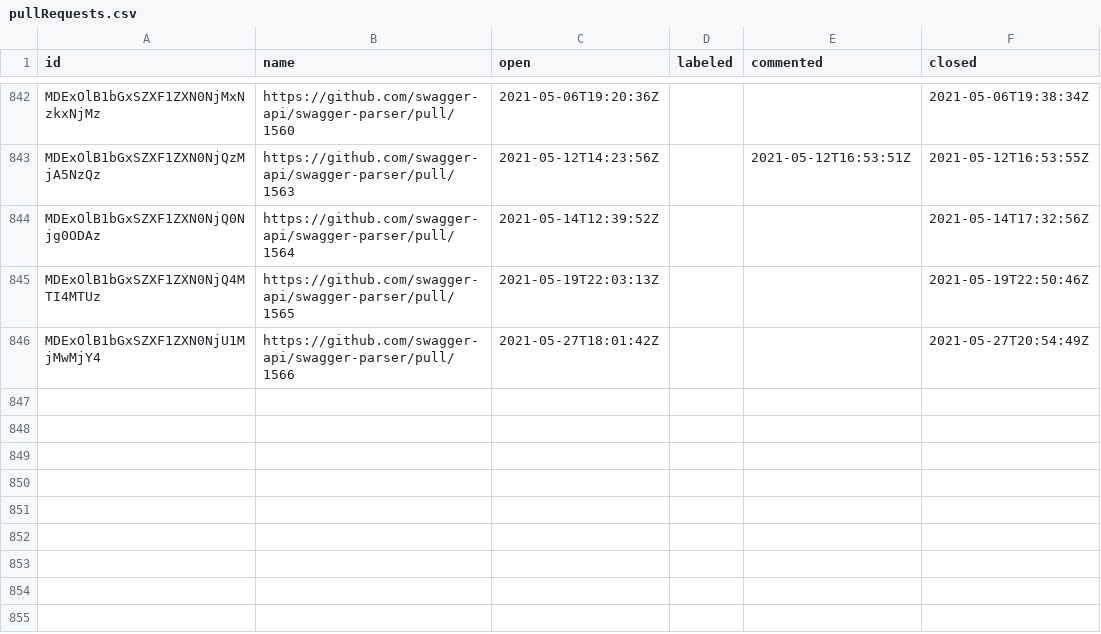
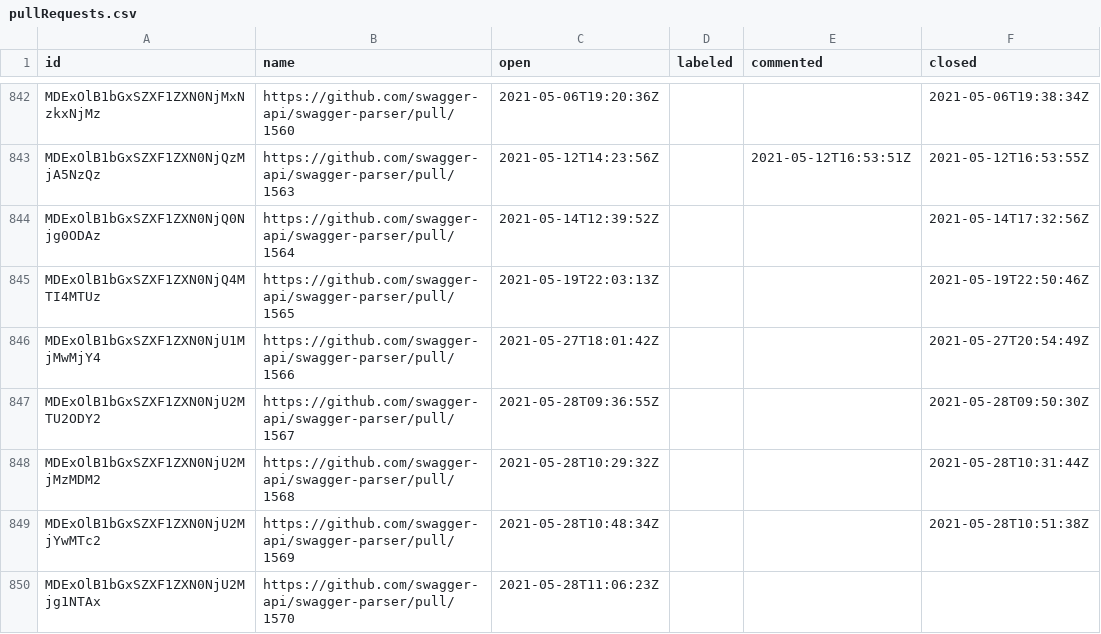
Before and after one commit to SmartBear/swagger-oselvar-metrics, a CSV file: data/swagger-api/swagger-parser/pullRequests.csv, drawn as a sheet; only a part is shown, gaps mark what is left out; the diff names each change by its address in the sheet, - before the commit and + after, or states it on an @@ line.

```diff
--- a/data/swagger-api/swagger-parser/pullRequests.csv
+++ b/data/swagger-api/swagger-parser/pullRequests.csv
+row 847: MDExOlB1bGxSZXF1ZXN0NjU2MTU2ODY2 | https://github.com/swagger-api/swagger-parser/pull/1567 | 2021-05-28T09:36:55Z |  |  | 2021-05-28T09:50:30Z
+row 848: MDExOlB1bGxSZXF1ZXN0NjU2MjMzMDM2 | https://github.com/swagger-api/swagger-parser/pull/1568 | 2021-05-28T10:29:32Z |  |  | 2021-05-28T10:31:44Z
+row 849: MDExOlB1bGxSZXF1ZXN0NjU2MjYwMTc2 | https://github.com/swagger-api/swagger-parser/pull/1569 | 2021-05-28T10:48:34Z |  |  | 2021-05-28T10:51:38Z
+row 850: MDExOlB1bGxSZXF1ZXN0NjU2Mjg1NTAx | https://github.com/swagger-api/swagger-parser/pull/1570 | 2021-05-28T11:06:23Z
```
Also changed, not shown: data/swagger-api/swagger-js/pullRequests.csv.
